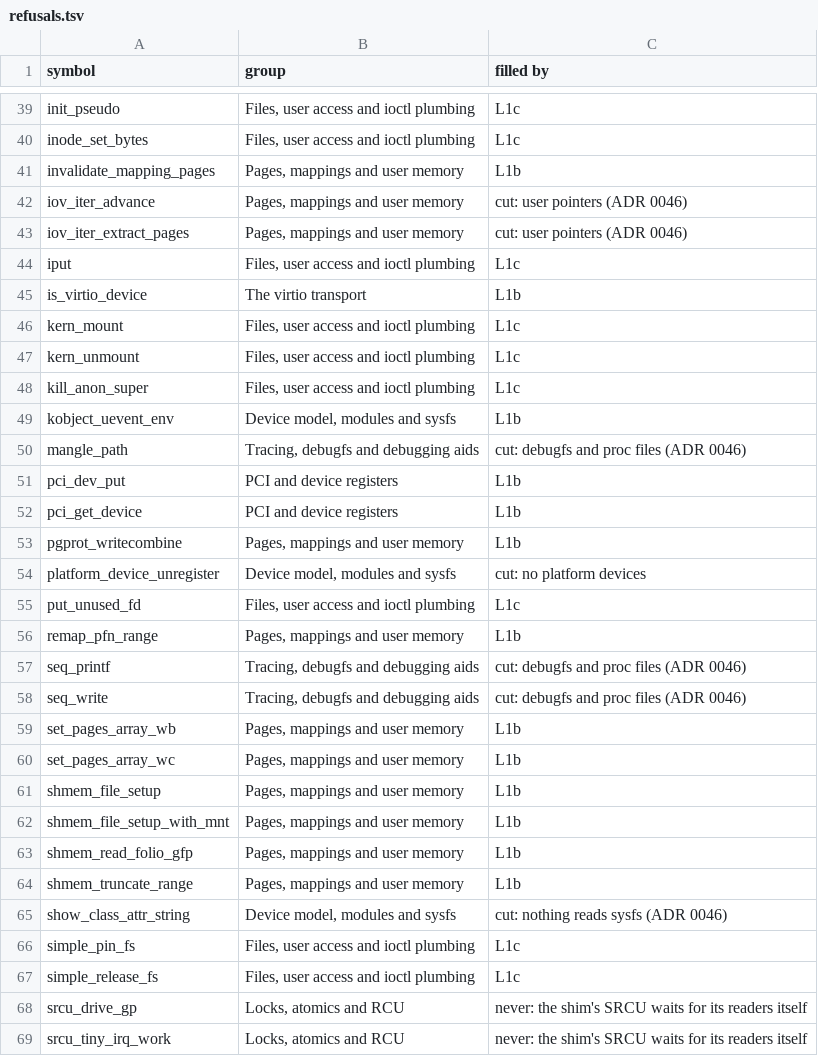
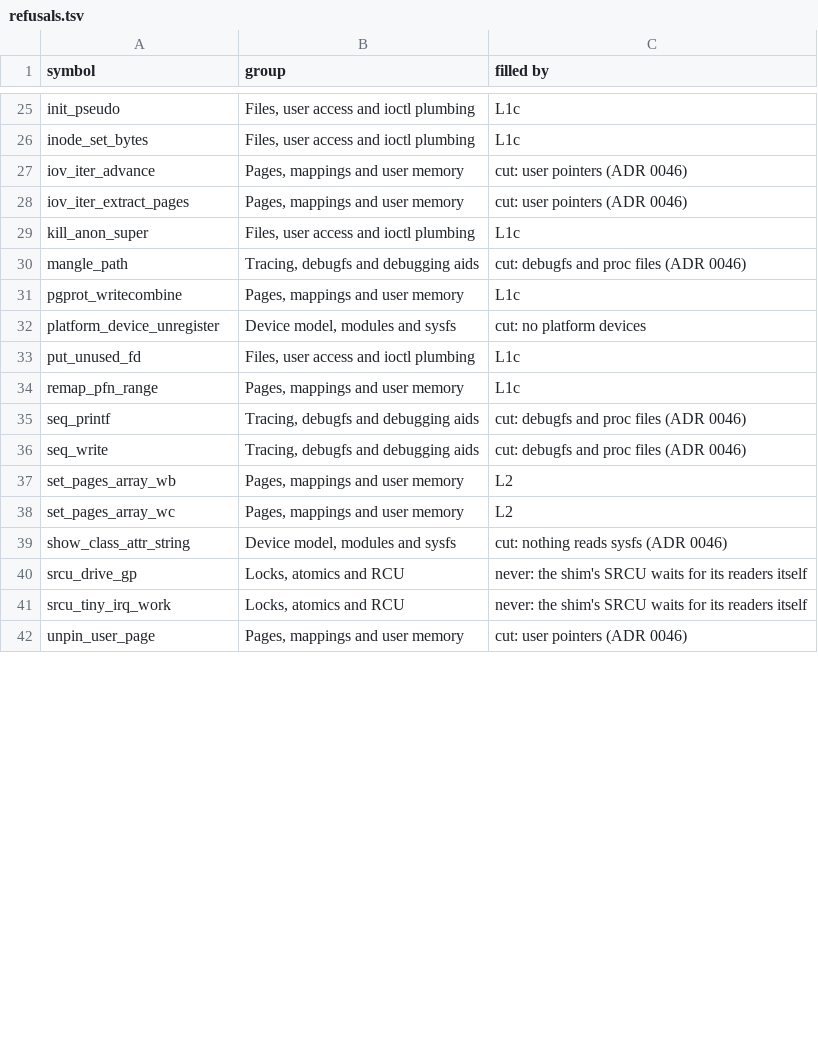
Before and after one commit to CallMeOuta/ferrion-hardware, a TSV file: driver-host/shim/refusals.tsv, drawn as a sheet; only a part is shown, gaps mark what is left out; the shorter side is filled out with more unchanged rows; the diff covers the shown part only.

Commit message:
Driver host: Link virtio's PCI transport and a Rust front end
ADR 0046 slice L1b, first step; nothing has run in a VM yet.

- Linux's virtio core, ring and modern PCI transport (8 more C files)
  are compiled unchanged, with VIRTIO_PCI on and no MSI, so the device
  uses its INTx line.
- The shim gains a PCI layer on pcid (config space, BARs, the INTx
  line, identity DMA mapping), a small driver core for virtio's bus,
  the pseudo file system DRM and dma-buf mount, shmem objects that are
  one physically contiguous run, and a memory pool. Every byte Linux
  allocates is physical memory moved by mremap to page_offset_base +
  its physical address, with struct pages at vmemmap_base + pfn, so
  __pa, virt_to_page and sg_phys give the device real addresses.
- jiffies advances from its own tick thread; printk goes to FerrionOS's
  log through the log crate.
- frontend/ is a Rust static library on base's driver crates: the
  pcid daemon, the back end the shim calls, and a driver-graphics
  adapter that drives Linux's DRM through drm_open and drm_ioctl on a
  struct file and serves display.virtio-gpu.

Link census before (f489e7e): 279 needed, 12 relibc, 180 shim,
87 refused, 0 unresolved. After: 104 C files (87,219 lines) and 859
headers; 311 needed, 12 relibc, 255 shim, 44 refused, 0 unresolved.
Shim 4,362 lines of C and headers, relibc back end 266, Rust front
end and back end 870. Changed lines in Linux's files: 0.

```diff
--- a/driver-host/shim/refusals.tsv
+++ b/driver-host/shim/refusals.tsv
@@ -40,29 +26,15 @@ init_pseudo	Files, user access and ioctl plumbing	L1c
 inode_set_bytes	Files, user access and ioctl plumbing	L1c
-invalidate_mapping_pages	Pages, mappings and user memory	L1b
 iov_iter_advance	Pages, mappings and user memory	cut: user pointers (ADR 0046)
 iov_iter_extract_pages	Pages, mappings and user memory	cut: user pointers (ADR 0046)
-iput	Files, user access and ioctl plumbing	L1c
-is_virtio_device	The virtio transport	L1b
-kern_mount	Files, user access and ioctl plumbing	L1c
-kern_unmount	Files, user access and ioctl plumbing	L1c
 kill_anon_super	Files, user access and ioctl plumbing	L1c
-kobject_uevent_env	Device model, modules and sysfs	L1b
 mangle_path	Tracing, debugfs and debugging aids	cut: debugfs and proc files (ADR 0046)
-pci_dev_put	PCI and device registers	L1b
-pci_get_device	PCI and device registers	L1b
-pgprot_writecombine	Pages, mappings and user memory	L1b
+pgprot_writecombine	Pages, mappings and user memory	L1c
 platform_device_unregister	Device model, modules and sysfs	cut: no platform devices
 put_unused_fd	Files, user access and ioctl plumbing	L1c
-remap_pfn_range	Pages, mappings and user memory	L1b
+remap_pfn_range	Pages, mappings and user memory	L1c
 seq_printf	Tracing, debugfs and debugging aids	cut: debugfs and proc files (ADR 0046)
 seq_write	Tracing, debugfs and debugging aids	cut: debugfs and proc files (ADR 0046)
-set_pages_array_wb	Pages, mappings and user memory	L1b
-set_pages_array_wc	Pages, mappings and user memory	L1b
-shmem_file_setup	Pages, mappings and user memory	L1b
-shmem_file_setup_with_mnt	Pages, mappings and user memory	L1b
-shmem_read_folio_gfp	Pages, mappings and user memory	L1b
-shmem_truncate_range	Pages, mappings and user memory	L1b
+set_pages_array_wb	Pages, mappings and user memory	L2
+set_pages_array_wc	Pages, mappings and user memory	L2
 show_class_attr_string	Device model, modules and sysfs	cut: nothing reads sysfs (ADR 0046)
-simple_pin_fs	Files, user access and ioctl plumbing	L1c
-simple_release_fs	Files, user access and ioctl plumbing	L1c
 srcu_drive_gp	Locks, atomics and RCU	never: the shim's SRCU waits for its readers itself
```
Also changed, not shown: 1 added row, 30 removed rows and 4 edited cells elsewhere in this file, 42 other files.
